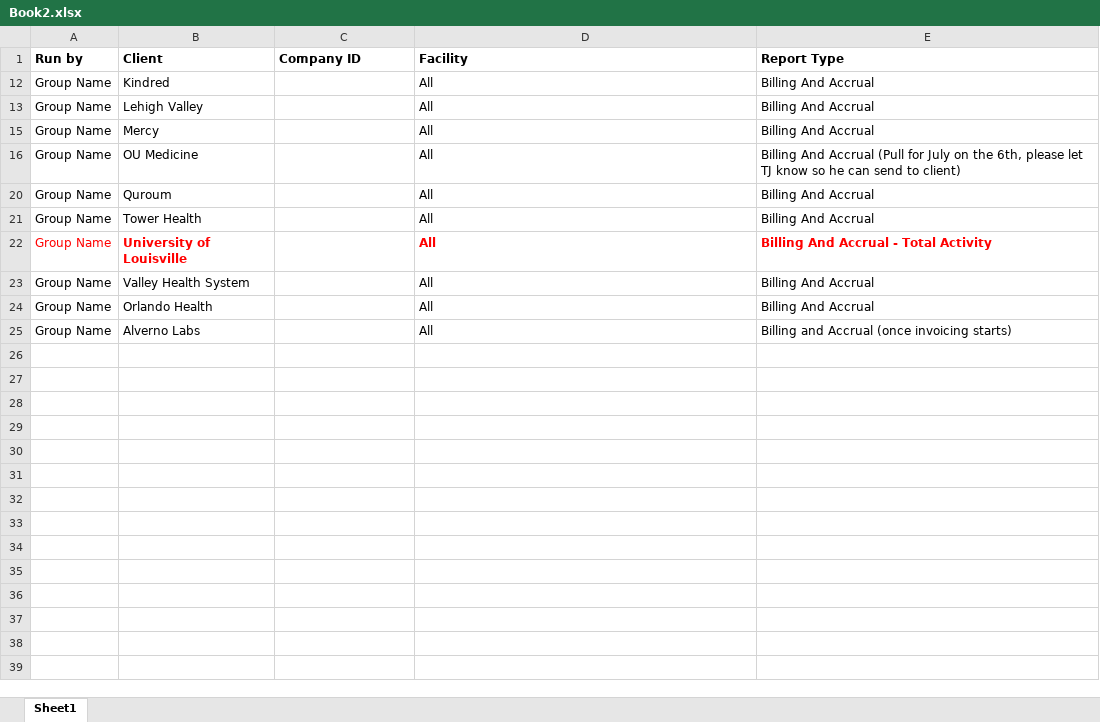
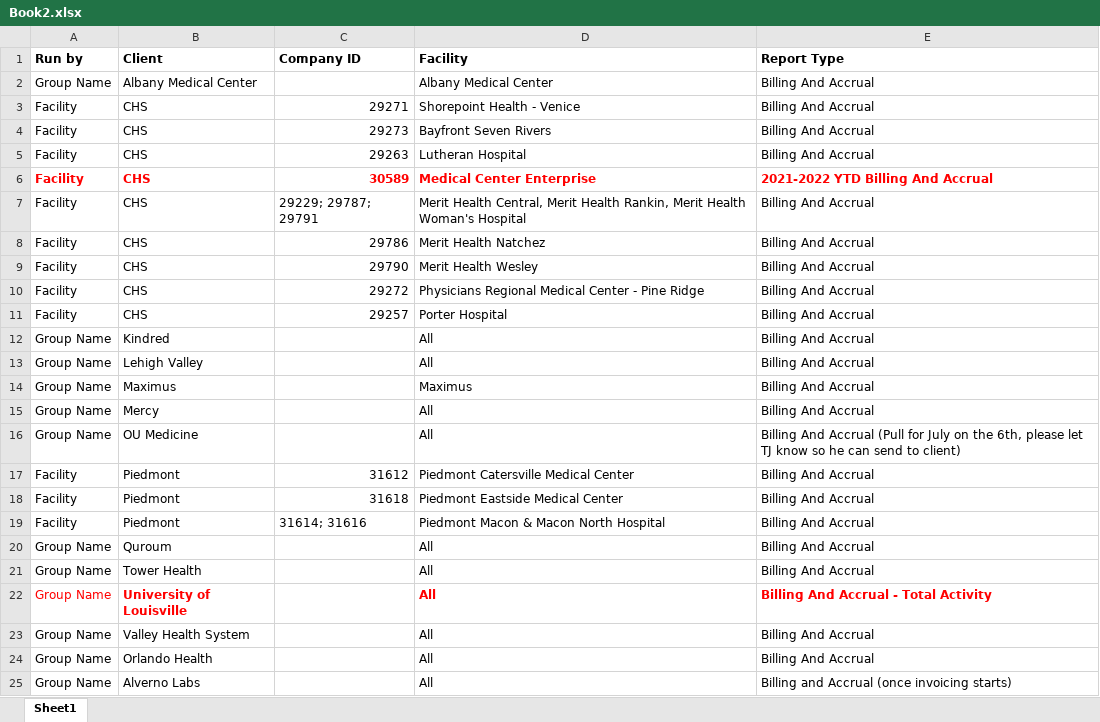
Before and after one commit to colinjacksonHWS/monthEnder, an Excel workbook: Book2.xlsx, sheet Sheet1, drawn as a sheet; only a part is shown; values as stored, in another font and other column widths than the file's, no borders; the diff covers the shown part only; the diff names each change by its address in the sheet, - before the commit and + after, or states it on an @@ line.

```diff
--- a/Book2.xlsx (sheet Sheet1)
+++ b/Book2.xlsx (sheet Sheet1)
@@ row 2 unhidden: Group Name | Albany Medical Center |  | Albany Medical Center | Billing And Accrual @@
@@ row 3 unhidden: Facility | CHS | 29271 | Shorepoint Health - Venice | Billing And Accrual @@
@@ row 4 unhidden: Facility | CHS | 29273 | Bayfront Seven Rivers | Billing And Accrual @@
@@ row 5 unhidden: Facility | CHS | 29263 | Lutheran Hospital | Billing And Accrual @@
@@ row 6 unhidden: Facility | CHS | 30589 | Medical Center Enterprise | 2021-2022 YTD Billing And Accrual @@
@@ row 7 unhidden: Facility | CHS | 29229; 29787; 29791 | Merit Health Central, Merit Health Rankin, Merit Health Woman's Hospital | Billing And Accrual @@
@@ row 8 unhidden: Facility | CHS | 29786 | Merit Health Natchez | Billing And Accrual @@
@@ row 9 unhidden: Facility | CHS | 29790 | Merit Health Wesley | Billing And Accrual @@
@@ row 10 unhidden: Facility | CHS | 29272 | Physicians Regional Medical Center - Pine Ridge | Billing And Accrual @@
@@ row 11 unhidden: Facility | CHS | 29257 | Porter Hospital | Billing And Accrual @@
@@ row 14 unhidden: Group Name | Maximus |  | Maximus | Billing And Accrual @@
@@ row 17 unhidden: Facility | Piedmont | 31612 | Piedmont Catersville Medical Center | Billing And Accrual @@
@@ row 18 unhidden: Facility | Piedmont | 31618 | Piedmont Eastside Medical Center | Billing And Accrual @@
@@ row 19 unhidden: Facility | Piedmont | 31614; 31616 | Piedmont Macon & Macon North Hospital | Billing And Accrual @@
```
Also changed, not shown: 16 hidden or unhidden rows elsewhere in this sheet, True List_v2.xlsx, 2 other files.
